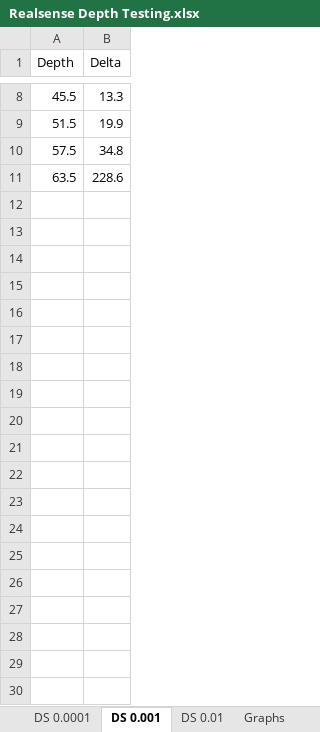
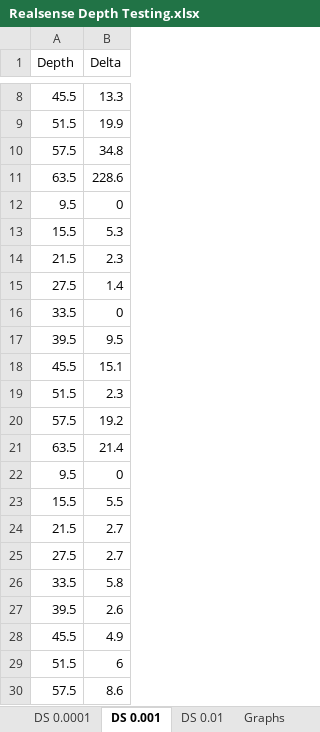
Before and after one commit to aaron-jencks/emerson_seed_object_detection, an Excel workbook: Realsense Depth Testing.xlsx, sheet DS 0.001, drawn as a sheet; only a part is shown, gaps mark what is left out; values as stored, in another font and other column widths than the file's, no borders; charts and pictures not drawn; the diff covers the shown part only; the diff names each change by its address in the sheet, - before the commit and + after, or states it on an @@ line.

```diff
--- a/Realsense Depth Testing.xlsx (sheet DS 0.001)
+++ b/Realsense Depth Testing.xlsx (sheet DS 0.001)
+row 12: 9.5 | 0
+row 13: 15.5 | 5.3
+row 14: 21.5 | 2.3
+row 15: 27.5 | 1.4
+row 16: 33.5 | 0
+row 17: 39.5 | 9.5
+row 18: 45.5 | 15.1
+row 19: 51.5 | 2.3
+row 20: 57.5 | 19.2
+row 21: 63.5 | 21.4
+row 22: 9.5 | 0
+row 23: 15.5 | 5.5
+row 24: 21.5 | 2.7
+row 25: 27.5 | 2.7
+row 26: 33.5 | 5.8
+row 27: 39.5 | 2.6
+row 28: 45.5 | 4.9
+row 29: 51.5 | 6
+row 30: 57.5 | 8.6
```
Also changed, not shown: 21 added rows elsewhere in this sheet, sheet DS 0.01, sheet DS 0.0001, sheet Calibration, charts or pictures, 41 other files.
